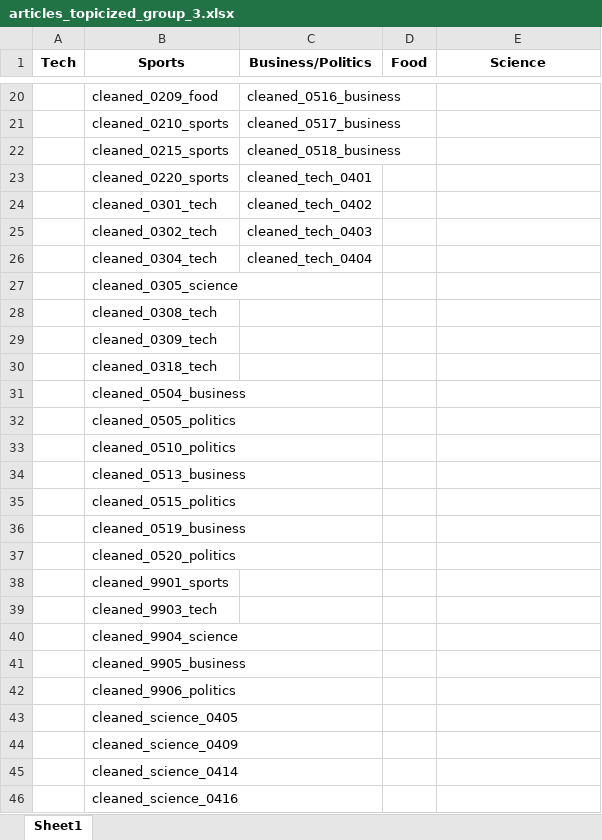
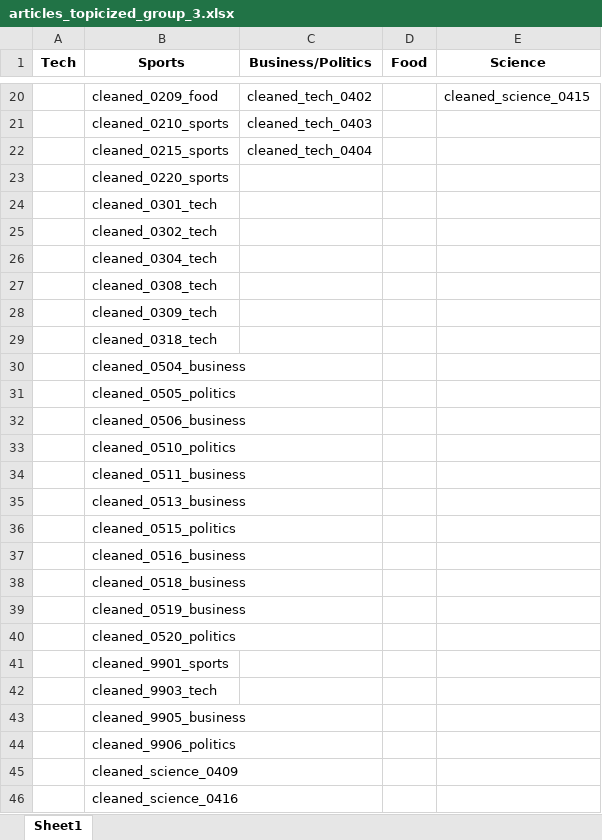
Before and after one commit to tmuha627/group03, an Excel workbook: hw8/articles_topicized_group_3.xlsx, sheet Sheet1, drawn as a sheet; only a part is shown, gaps mark what is left out; values as stored, in another font and other column widths than the file's, no borders; removed rows and columns are numbered as before the commit, all else as after; the diff covers the shown part only; the diff names each change by its address in the sheet, - before the commit and + after, or states it on an @@ line.

```diff
--- a/hw8/articles_topicized_group_3.xlsx (sheet Sheet1)
+++ b/hw8/articles_topicized_group_3.xlsx (sheet Sheet1)
-C20 (Business/Politics): cleaned_0516_business
+C20 (Business/Politics): cleaned_tech_0402
-E20 (Science): (empty)
+E20 (Science): cleaned_science_0415
-C21 (Business/Politics): cleaned_0517_business
+C21 (Business/Politics): cleaned_tech_0403
-C22 (Business/Politics): cleaned_0518_business
+C22 (Business/Politics): cleaned_tech_0404
-C23 (Business/Politics): cleaned_tech_0401
+C23 (Business/Politics): (empty)
-C24 (Business/Politics): cleaned_tech_0402
+C24 (Business/Politics): (empty)
-C25 (Business/Politics): cleaned_tech_0403
+C25 (Business/Politics): (empty)
-C26 (Business/Politics): cleaned_tech_0404
+C26 (Business/Politics): (empty)
-row 27:  | cleaned_0305_science
+row 32:  | cleaned_0506_business
+row 34:  | cleaned_0511_business
+row 37:  | cleaned_0516_business
+row 38:  | cleaned_0518_business
-row 40:  | cleaned_9904_science
-row 43:  | cleaned_science_0405
-row 45:  | cleaned_science_0414
```
Also changed, not shown: 32 edited cells elsewhere in this sheet, hw8/LSA_group_3.xlsx, 2 other files.
